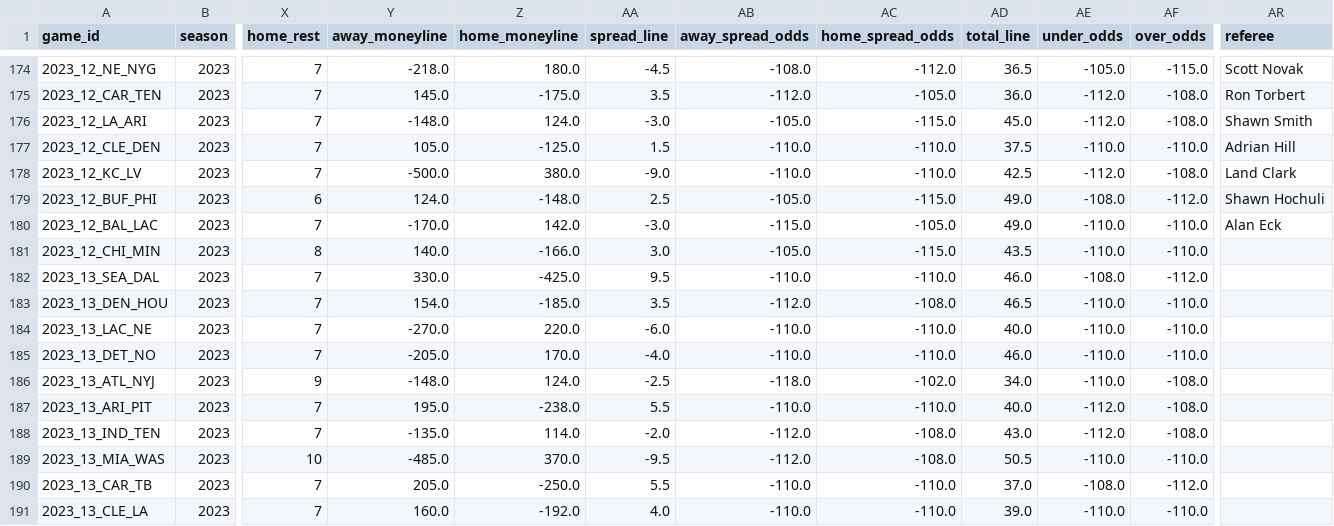
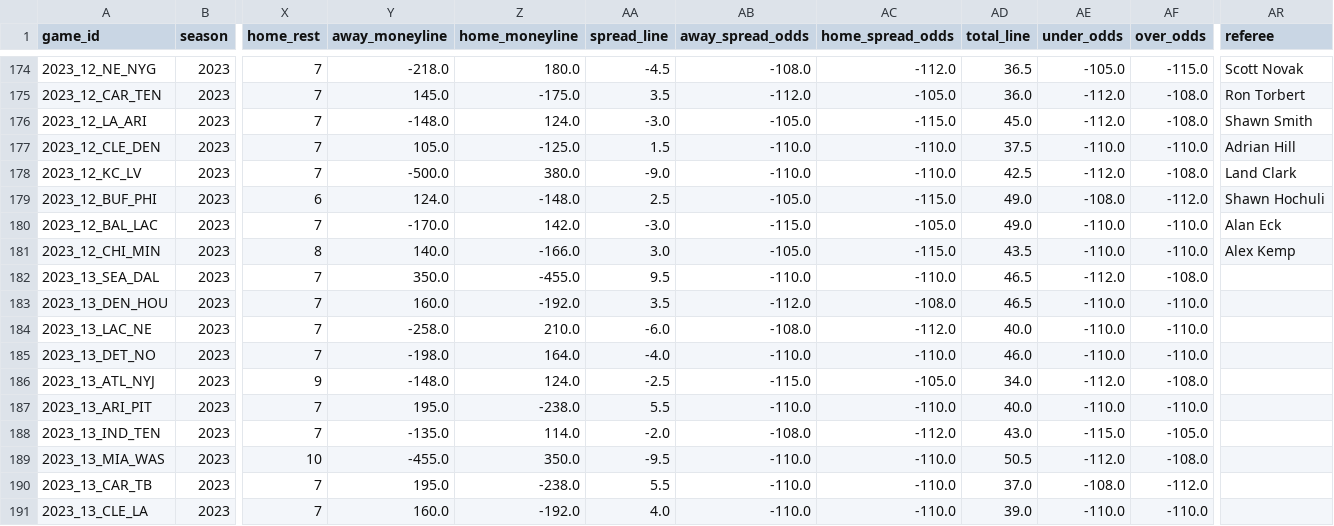
Before and after one commit to ChristopherDavisUCI/NFL2023-Simulation, a CSV file: schedules/schedule23.csv, drawn as a sheet; only a part is shown, gaps mark what is left out; the diff covers the shown part only; the diff names each change by its address in the sheet, - before the commit and + after, or states it on an @@ line.

```diff
--- a/schedules/schedule23.csv
+++ b/schedules/schedule23.csv
-AR181 (referee): (empty)
+AR181 (referee): Alex Kemp
-Y182 (away_moneyline): 330.0
+Y182 (away_moneyline): 350.0
-Z182 (home_moneyline): -425.0
+Z182 (home_moneyline): -455.0
-AD182 (total_line): 46.0
+AD182 (total_line): 46.5
-AE182 (under_odds): -108.0
+AE182 (under_odds): -112.0
-AF182 (over_odds): -112.0
+AF182 (over_odds): -108.0
-Y183 (away_moneyline): 154.0
+Y183 (away_moneyline): 160.0
-Z183 (home_moneyline): -185.0
+Z183 (home_moneyline): -192.0
-Y184 (away_moneyline): -270.0
+Y184 (away_moneyline): -258.0
-Z184 (home_moneyline): 220.0
+Z184 (home_moneyline): 210.0
-AB184 (away_spread_odds): -110.0
+AB184 (away_spread_odds): -108.0
-AC184 (home_spread_odds): -110.0
+AC184 (home_spread_odds): -112.0
-Y185 (away_moneyline): -205.0
+Y185 (away_moneyline): -198.0
-Z185 (home_moneyline): 170.0
+Z185 (home_moneyline): 164.0
-AB186 (away_spread_odds): -118.0
+AB186 (away_spread_odds): -115.0
-AC186 (home_spread_odds): -102.0
+AC186 (home_spread_odds): -105.0
-AE186 (under_odds): -110.0
+AE186 (under_odds): -112.0
-AE187 (under_odds): -112.0
+AE187 (under_odds): -110.0
-AF187 (over_odds): -108.0
+AF187 (over_odds): -110.0
-AB188 (away_spread_odds): -112.0
+AB188 (away_spread_odds): -108.0
-AC188 (home_spread_odds): -108.0
+AC188 (home_spread_odds): -112.0
-AE188 (under_odds): -112.0
+AE188 (under_odds): -115.0
-AF188 (over_odds): -108.0
+AF188 (over_odds): -105.0
-Y189 (away_moneyline): -485.0
+Y189 (away_moneyline): -455.0
-Z189 (home_moneyline): 370.0
+Z189 (home_moneyline): 350.0
-AB189 (away_spread_odds): -112.0
+AB189 (away_spread_odds): -110.0
-AC189 (home_spread_odds): -108.0
+AC189 (home_spread_odds): -110.0
-AE189 (under_odds): -110.0
+AE189 (under_odds): -112.0
-AF189 (over_odds): -110.0
+AF189 (over_odds): -108.0
-Y190 (away_moneyline): 205.0
+Y190 (away_moneyline): 195.0
-Z190 (home_moneyline): -250.0
+Z190 (home_moneyline): -238.0
```
Also changed, not shown: 12 edited cells elsewhere in this file, data/markets.csv, data/pr.csv.
